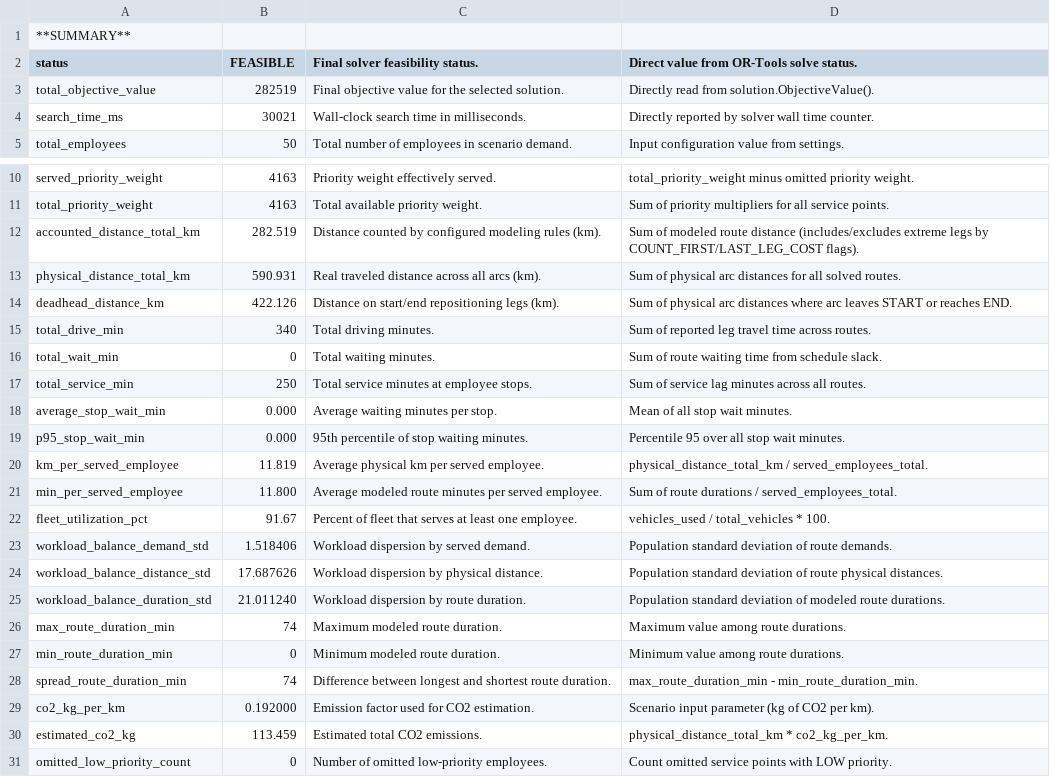
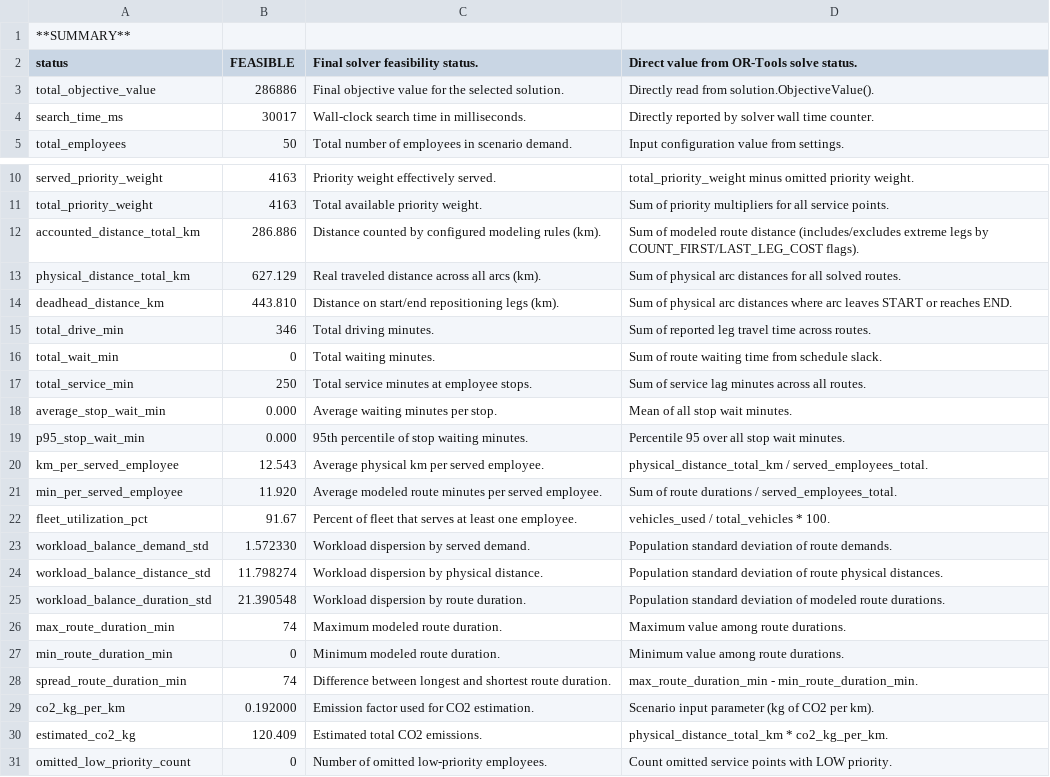
Before and after one commit to bitai-cs/Bitai.VRP.EmployeeMovDemo, a CSV file: scr/output_base_to_home/base_to_home-solution-summary.csv, drawn as a sheet; only a part is shown, gaps mark what is left out; the diff covers the shown part only.

```diff
--- a/scr/output_base_to_home/base_to_home-solution-summary.csv
+++ b/scr/output_base_to_home/base_to_home-solution-summary.csv
@@ -2,4 +2,4 @@
 status,FEASIBLE,Final solver feasibility status.,Direct value from OR-Tools solve status.
-total_objective_value,282519,Final objective value for the selected solution.,Directly read from solution.ObjectiveValue().
-search_time_ms,30021,Wall-clock search time in milliseconds.,Directly reported by solver wall time counter.
+total_objective_value,286886,Final objective value for the selected solution.,Directly read from solution.ObjectiveValue().
+search_time_ms,30017,Wall-clock search time in milliseconds.,Directly reported by solver wall time counter.
 total_employees,50,Total number of employees in scenario demand.,Input configuration value from settings.
@@ -11,6 +11,6 @@ served_priority_weight,4163,Priority weight effectively served.,total_priority_w
 total_priority_weight,4163,Total available priority weight.,Sum of priority multipliers for all service points.
-accounted_distance_total_km,282.519,Distance counted by configured modeling rules (km).,Sum of modeled route distance (includes/excludes extreme legs by COUNT_FIRST/LAST_LEG_COST flags).
-physical_distance_total_km,590.931,Real traveled distance across all arcs (km).,Sum of physical arc distances for all solved routes.
-deadhead_distance_km,422.126,Distance on start/end repositioning legs (km).,Sum of physical arc distances where arc leaves START or reaches END.
-total_drive_min,340,Total driving minutes.,Sum of reported leg travel time across routes.
+accounted_distance_total_km,286.886,Distance counted by configured modeling rules (km).,Sum of modeled route distance (includes/excludes extreme legs by COUNT_FIRST/LAST_LEG_COST flags).
+physical_distance_total_km,627.129,Real traveled distance across all arcs (km).,Sum of physical arc distances for all solved routes.
+deadhead_distance_km,443.810,Distance on start/end repositioning legs (km).,Sum of physical arc distances where arc leaves START or reaches END.
+total_drive_min,346,Total driving minutes.,Sum of reported leg travel time across routes.
 total_wait_min,0,Total waiting minutes.,Sum of route waiting time from schedule slack.
@@ -19,8 +19,8 @@ average_stop_wait_min,0.000,Average waiting minutes per stop.,Mean of all stop w
 p95_stop_wait_min,0.000,95th percentile of stop waiting minutes.,Percentile 95 over all stop wait minutes.
-km_per_served_employee,11.819,Average physical km per served employee.,physical_distance_total_km / served_employees_total.
-min_per_served_employee,11.800,Average modeled route minutes per served employee.,Sum of route durations / served_employees_total.
+km_per_served_employee,12.543,Average physical km per served employee.,physical_distance_total_km / served_employees_total.
+min_per_served_employee,11.920,Average modeled route minutes per served employee.,Sum of route durations / served_employees_total.
 fleet_utilization_pct,91.67,Percent of fleet that serves at least one employee.,vehicles_used / total_vehicles * 100.
-workload_balance_demand_std,1.518406,Workload dispersion by served demand.,Population standard deviation of route demands.
-workload_balance_distance_std,17.687626,Workload dispersion by physical distance.,Population standard deviation of route physical distances.
-workload_balance_duration_std,21.011240,Workload dispersion by route duration.,Population standard deviation of modeled route durations.
+workload_balance_demand_std,1.572330,Workload dispersion by served demand.,Population standard deviation of route demands.
+workload_balance_distance_std,11.798274,Workload dispersion by physical distance.,Population standard deviation of route physical distances.
+workload_balance_duration_std,21.390548,Workload dispersion by route duration.,Population standard deviation of modeled route durations.
 max_route_duration_min,74,Maximum modeled route duration.,Maximum value among route durations.
@@ -29,3 +29,3 @@ spread_route_duration_min,74,Difference between longest and shortest route durat
 co2_kg_per_km,0.192000,Emission factor used for CO2 estimation.,Scenario input parameter (kg of CO2 per km).
-estimated_co2_kg,113.459,Estimated total CO2 emissions.,physical_distance_total_km * co2_kg_per_km.
+estimated_co2_kg,120.409,Estimated total CO2 emissions.,physical_distance_total_km * co2_kg_per_km.
 omitted_low_priority_count,0,Number of omitted low-priority employees.,Count omitted service points with LOW priority.
```
Also changed, not shown: 11 edited cells elsewhere in this file, scr/output_base_to_home/base_to_home-operational-kpis.csv, scr/output_base_to_home/base_to_home-route-details.csv, 42 other files.
